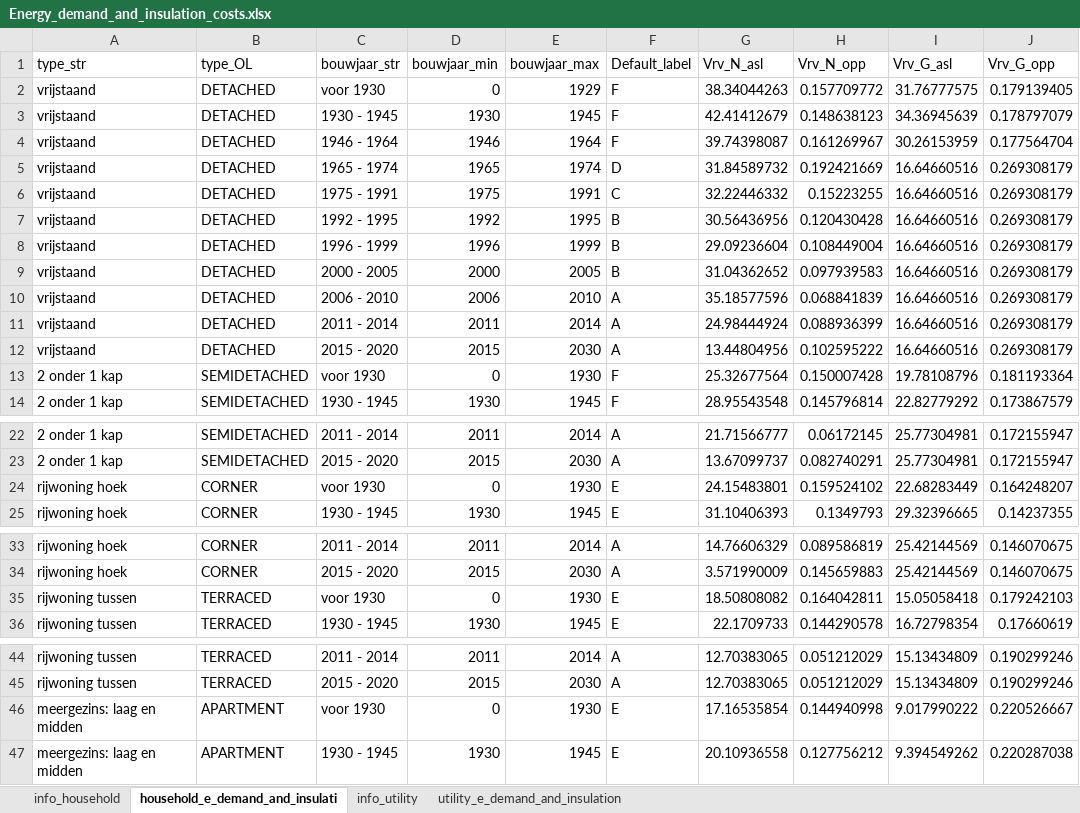
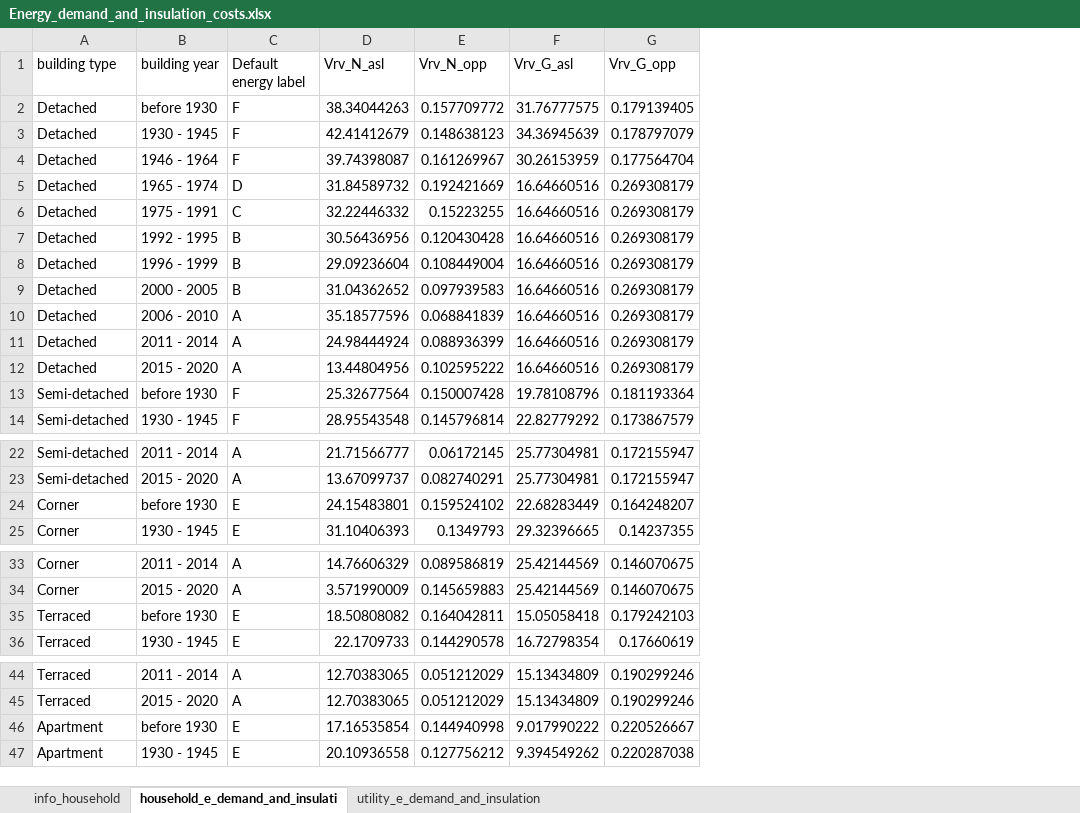
Before and after one commit to Zenmo/Brabant-buurt-serious-game, an Excel workbook: data/Energy_demand_and_insulation_costs.xlsx, sheet household_e_demand_and_insulati, drawn as a sheet; only a part is shown, gaps mark what is left out; values as stored, in another font and other column widths than the file's, no borders; removed rows and columns are numbered as before the commit, all else as after; the diff covers the shown part only; the diff names each change by its address in the sheet, - before the commit and + after, or states it on an @@ line.

```diff
--- a/data/Energy_demand_and_insulation_costs.xlsx (sheet household_e_demand_and_insulati)
+++ b/data/Energy_demand_and_insulation_costs.xlsx (sheet household_e_demand_and_insulati)
-sheet tab: info_utility
-column A (type_str), rows 2-14: vrijstaand | vrijstaand | vrijstaand | vrijstaand | vrijstaand | vrijstaand | vrijstaand | vrijstaand | vrijstaand | vrijstaand | vrijstaand | 2 onder 1 kap | 2 onder 1 kap; rows 22-25: 2 onder 1 kap | 2 onder 1 kap | rijwoning hoek | rijwoning hoek; rows 33-36: rijwoning hoek | rijwoning hoek | rijwoning tussen | rijwoning tussen; rows 44-47: rijwoning tussen | rijwoning tussen | meergezins: laag en midden | meergezins: laag en midden
-column B (type_OL), rows 2-14: DETACHED | DETACHED | DETACHED | DETACHED | DETACHED | DETACHED | DETACHED | DETACHED | DETACHED | DETACHED | DETACHED | SEMIDETACHED | SEMIDETACHED; rows 22-25: SEMIDETACHED | SEMIDETACHED | CORNER | CORNER; rows 33-36: CORNER | CORNER | TERRACED | TERRACED; rows 44-47: TERRACED | TERRACED | APARTMENT | APARTMENT
+column A (building type), rows 2-14: Detached | Detached | Detached | Detached | Detached | Detached | Detached | Detached | Detached | Detached | Detached | Semi-detached | Semi-detached; rows 22-25: Semi-detached | Semi-detached | Corner | Corner; rows 33-36: Corner | Corner | Terraced | Terraced; rows 44-47: Terraced | Terraced | Apartment | Apartment
-column D (bouwjaar_min), rows 2-14: 0 | 1930 | 1946 | 1965 | 1975 | 1992 | 1996 | 2000 | 2006 | 2011 | 2015 | 0 | 1930; rows 22-25: 2011 | 2015 | 0 | 1930; rows 33-36: 2011 | 2015 | 0 | 1930; rows 44-47: 2011 | 2015 | 0 | 1930
-column E (bouwjaar_max), rows 2-14: 1929 | 1945 | 1964 | 1974 | 1991 | 1995 | 1999 | 2005 | 2010 | 2014 | 2030 | 1930 | 1945; rows 22-25: 2014 | 2030 | 1930 | 1945; rows 33-36: 2014 | 2030 | 1930 | 1945; rows 44-47: 2014 | 2030 | 1930 | 1945
-B1: bouwjaar_str
+B1: building year
-C1: Default_label
+C1: Default energy label
-B2 (building year): voor 1930
+B2 (building year): before 1930
-B13 (building year): voor 1930
+B13 (building year): before 1930
-B24 (building year): voor 1930
+B24 (building year): before 1930
-B35 (building year): voor 1930
+B35 (building year): before 1930
-B46 (building year): voor 1930
+B46 (building year): before 1930
```
Also changed, not shown: 1 edited cell elsewhere in this sheet, sheet utility_e_demand_and_insulation, sheet info_household.
